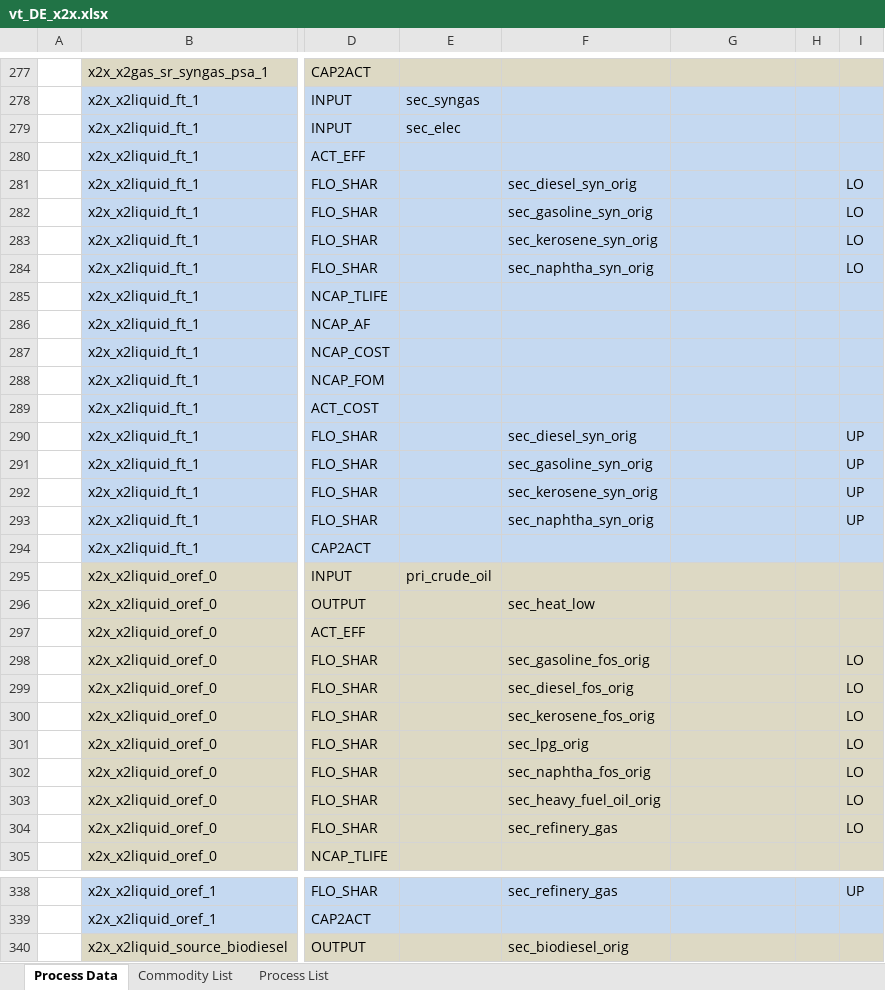
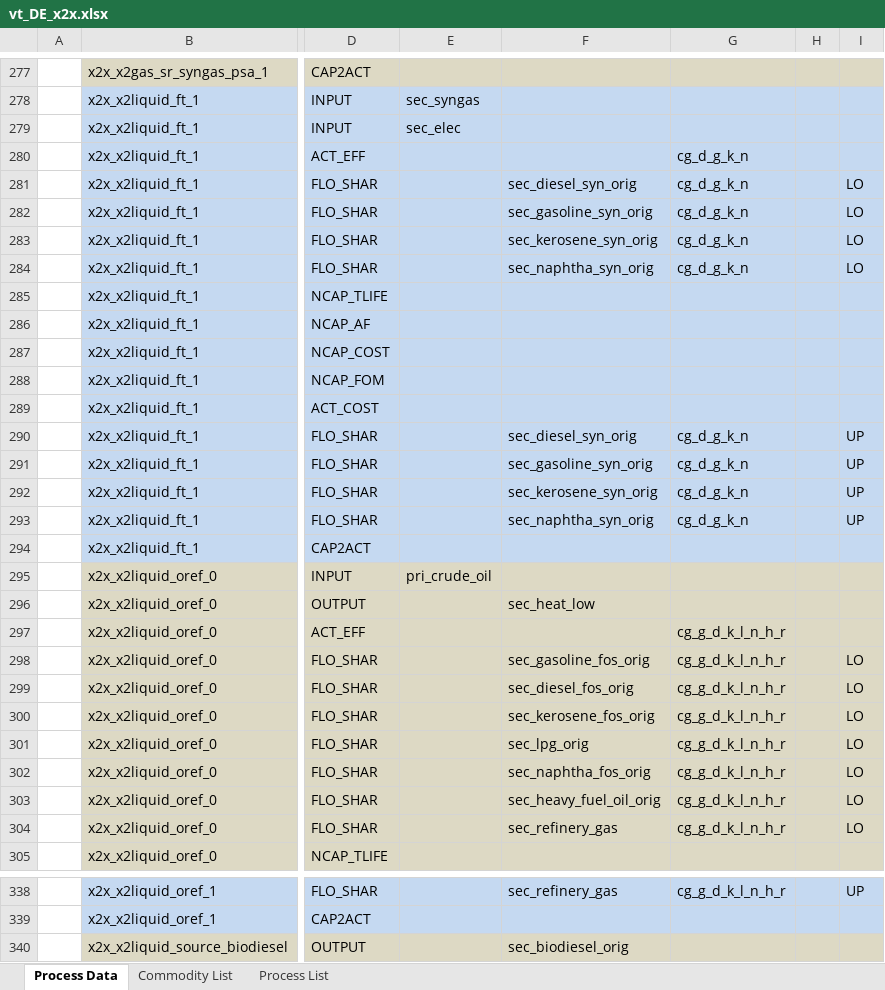
Before and after one commit to sedos-project/data_adapter_times, an Excel workbook: output_data/vt_DE_x2x.xlsx, sheet Process Data, drawn as a sheet; only a part is shown, gaps mark what is left out; values as stored, in another font and other column widths than the file's, no borders; the diff covers the shown part only; the diff names each change by its address in the sheet, - before the commit and + after, or states it on an @@ line.

```diff
--- a/output_data/vt_DE_x2x.xlsx (sheet Process Data)
+++ b/output_data/vt_DE_x2x.xlsx (sheet Process Data)
-G280:G284: (empty)
+G280:G284: cg_d_g_k_n
-G290:G293: (empty)
+G290:G293: cg_d_g_k_n
-G297:G304: (empty)
+G297:G304: cg_g_d_k_l_n_h_r
-G338: (empty)
+G338: cg_g_d_k_l_n_h_r
```
Also changed, not shown: 21 edited cells elsewhere in this sheet, sheet Commodity List, config_data/SysSettings.xlsx, 3 other files.
